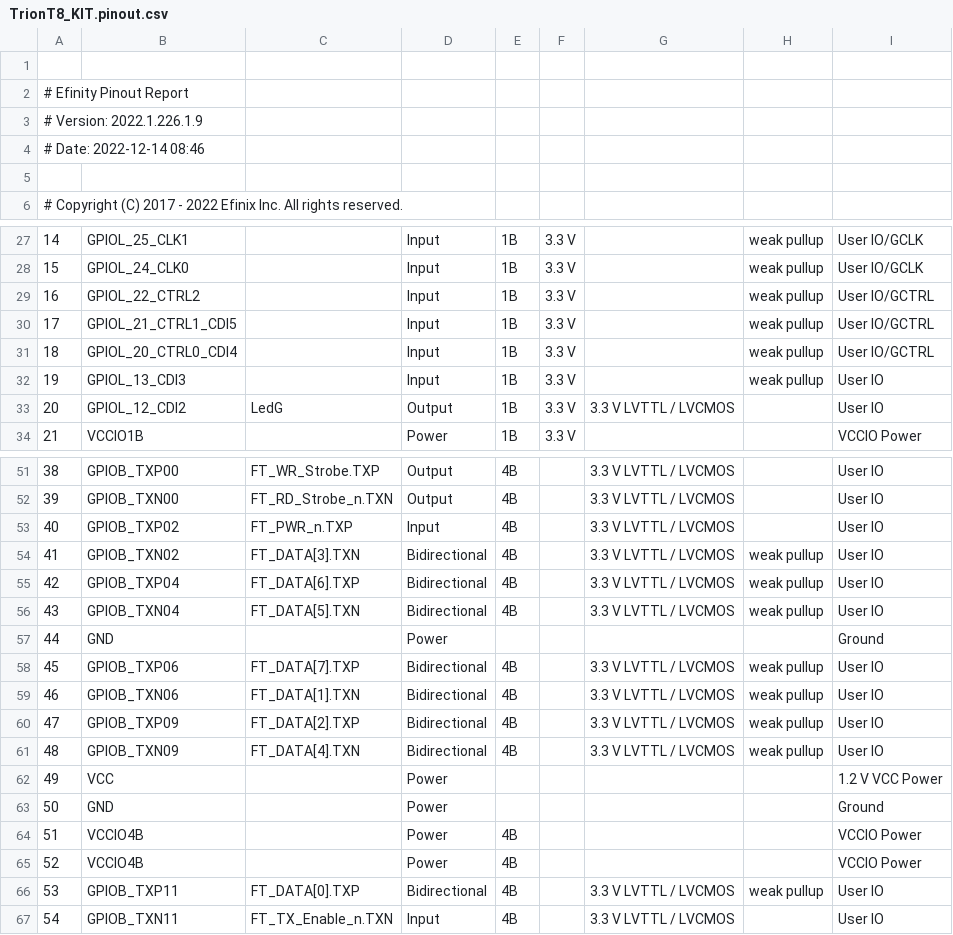
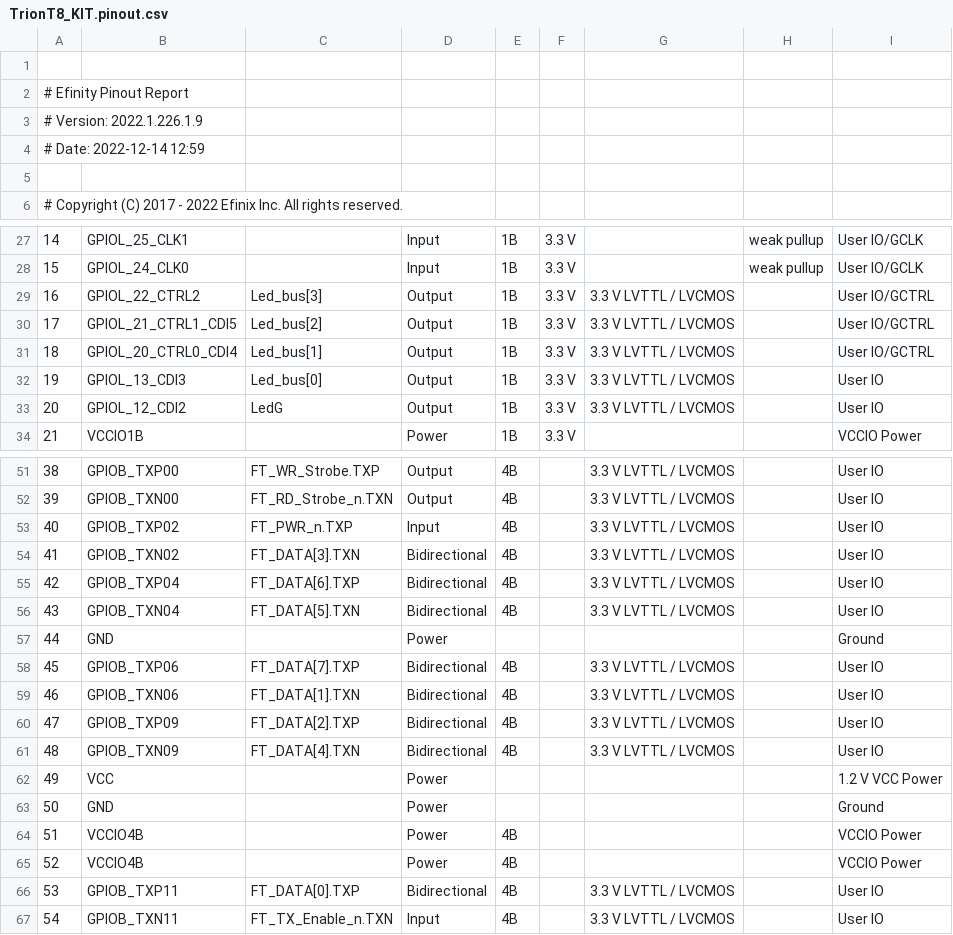
Before and after one commit to GAO-777/CMD3_KIT, a CSV file: Software/TrionT8_KIT/outflow/TrionT8_KIT.pinout.csv, drawn as a sheet; only a part is shown, gaps mark what is left out; the diff names each change by its address in the sheet, - before the commit and + after, or states it on an @@ line.

```diff
--- a/Software/TrionT8_KIT/outflow/TrionT8_KIT.pinout.csv
+++ b/Software/TrionT8_KIT/outflow/TrionT8_KIT.pinout.csv
-A4: # Date: 2022-12-14 08:46
+A4: # Date: 2022-12-14 12:59
-C29: (empty)
+C29: Led_bus[3]
-D29:D32: Input
+D29:D32: Output
-G29:G32: (empty)
+G29:G32: 3.3 V LVTTL / LVCMOS
-H29:H32: weak pullup
+H29:H32: (empty)
-C30: (empty)
+C30: Led_bus[2]
-C31: (empty)
+C31: Led_bus[1]
-C32: (empty)
+C32: Led_bus[0]
-H54:H56: weak pullup
+H54:H56: (empty)
-H58:H61: weak pullup
+H58:H61: (empty)
-H66: weak pullup
+H66: (empty)
```
Also changed, not shown: Software/TrionT8_KIT/outflow/TrionT8_KIT.interface.csv, Software/TrionT8_KIT/outflow/TrionT8_KIT.res.csv, 47 other files.
